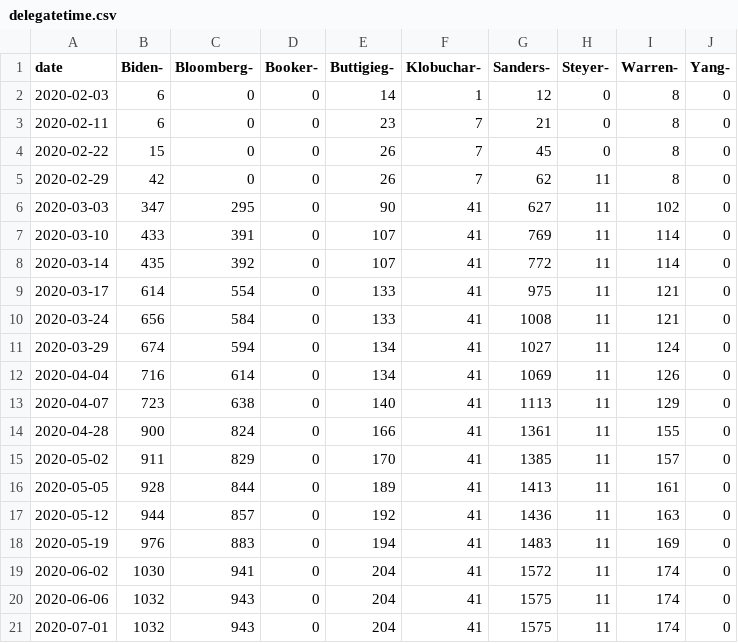
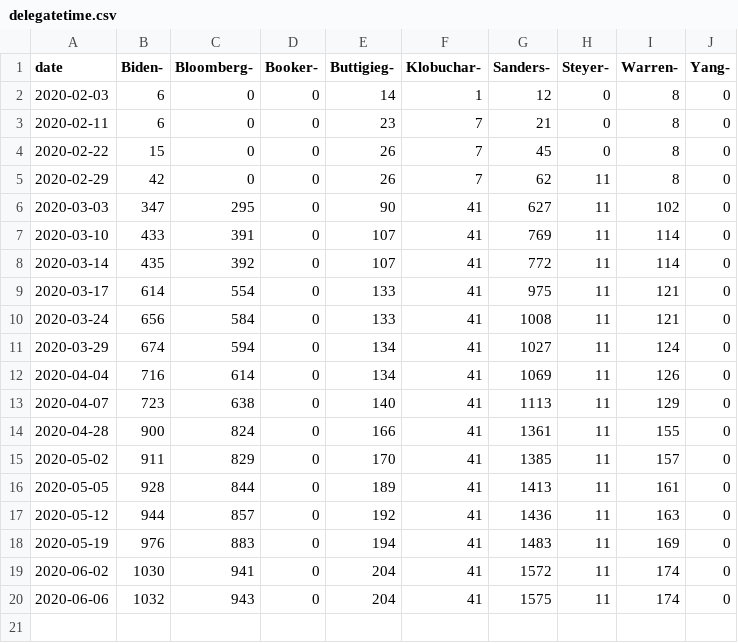
Before and after one commit to ben2vec/jhkforecasts, a CSV file: democratic_primary/delegatetime.csv, drawn as a sheet.

```diff
--- a/democratic_primary/delegatetime.csv
+++ b/democratic_primary/delegatetime.csv
@@ -20,2 +20 @@ date,Biden-,Bloomberg-,Booker-,Buttigieg-,Klobuchar-,Sanders-,Steyer-,Warren-,Ya
 2020-06-06,1032,943,0,204,41,1575,11,174,0
-2020-07-01,1032,943,0,204,41,1575,11,174,0
```
